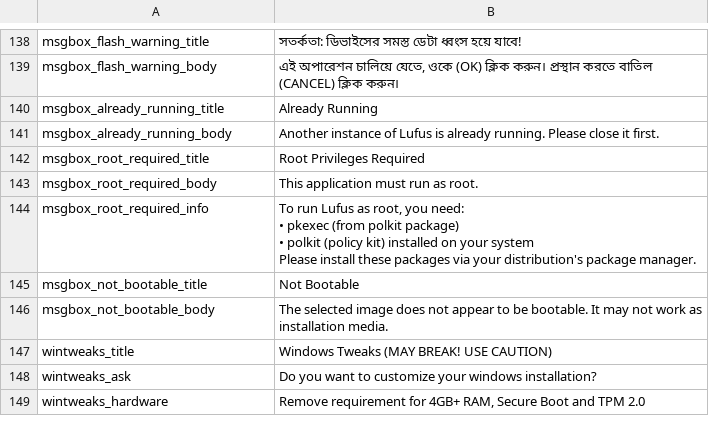
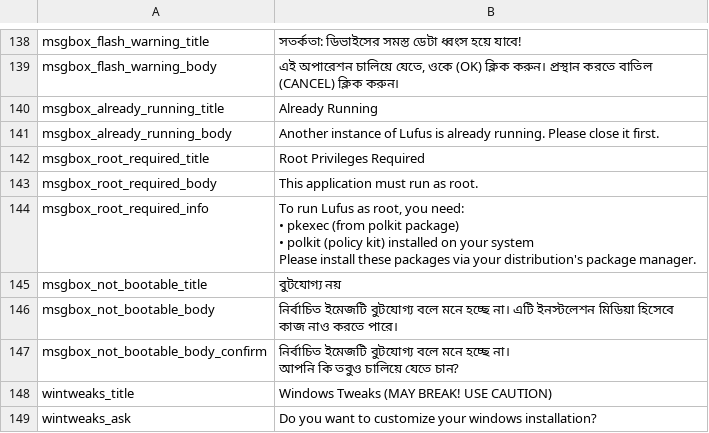
Before and after one commit to Radiump123/Lufus, a CSV file: src/lufus/gui/languages/বাংলা.csv, drawn as a sheet; only a part is shown, gaps mark what is left out; the shorter side is filled out with more unchanged rows.

Commit message:
Tryna fix the WinTweaks, and added transkations to the new non bootable pop up, wintweaks stilll no works so i gonna fix it.  Please enter the commit message for your changes. Lines starting  with '' will be ignored, and an empty message aborts the commit.
 On branch dev
 Your branch is ahead of 'origin/dev' by 8 commits.
   (use "git push" to publish your local commits)

 Changes to be committed:
	modified:   src/lufus/gui/languages/Deutsch.csv
	modified:   src/lufus/gui/languages/English.csv
	modified:   "src/lufus/gui/languages/Espa\303\261ol.csv"
	modified:   "src/lufus/gui/languages/Fran\303\247ais.csv"
	modified:   "src/lufus/gui/languages/Portugue\314\202s Brasileiro.csv"
	modified:   src/lufus/gui/languages/Svenska.csv
	modified:   "src/lufus/gui/languages/\320\240\321\203\321\201\321\201\320\272\320\270\320\271.csv"
	modified:   "src/lufus/gui/languages/\321\203\320\272\321\200\320\260\321\227\320\275\321\201\321\214\320\272\320\260.csv"
	modified:   "src/lufus/gui/languages/\330\271\330\261\330\250\331\212.csv"
	modified:   "src/lufus/gui/languages/\340\246\254\340\246\276\340\246\202\340\246\262\340\246\276.csv"
	modified:   src/lufus/writing/windows/flash.py
	modified:   src/lufus/writing/windows/tweaks.py
	modified:   tests/test_flash_windows_and_install_ventoy_fixes.py

 Untracked files:
	src/lufus/writing/windows/uefi-ntfs.img
	tests/test_i18n_translations.py

```diff
--- a/src/lufus/gui/languages/বাংলা.csv
+++ b/src/lufus/gui/languages/বাংলা.csv
@@ -151,4 +151,7 @@ msgbox_root_required_info,"To run Lufus as root, you need:
 Please install these packages via your distribution's package manager."
-msgbox_not_bootable_title,Not Bootable
-msgbox_not_bootable_body,The selected image does not appear to be bootable. It may not work as installation media.
+msgbox_not_bootable_title,বুটযোগ্য নয়
+msgbox_not_bootable_body,নির্বাচিত ইমেজটি বুটযোগ্য বলে মনে হচ্ছে না। এটি ইনস্টলেশন মিডিয়া হিসেবে কাজ নাও করতে পারে।
+msgbox_not_bootable_body_confirm,"নির্বাচিত ইমেজটি বুটযোগ্য বলে মনে হচ্ছে না।
+
+আপনি কি তবুও চালিয়ে যেতে চান?"
 wintweaks_title,Windows Tweaks (MAY BREAK! USE CAUTION)
```
Also changed, not shown: src/lufus/gui/languages/Deutsch.csv, src/lufus/gui/languages/Português Brasileiro.csv, 10 other files.
